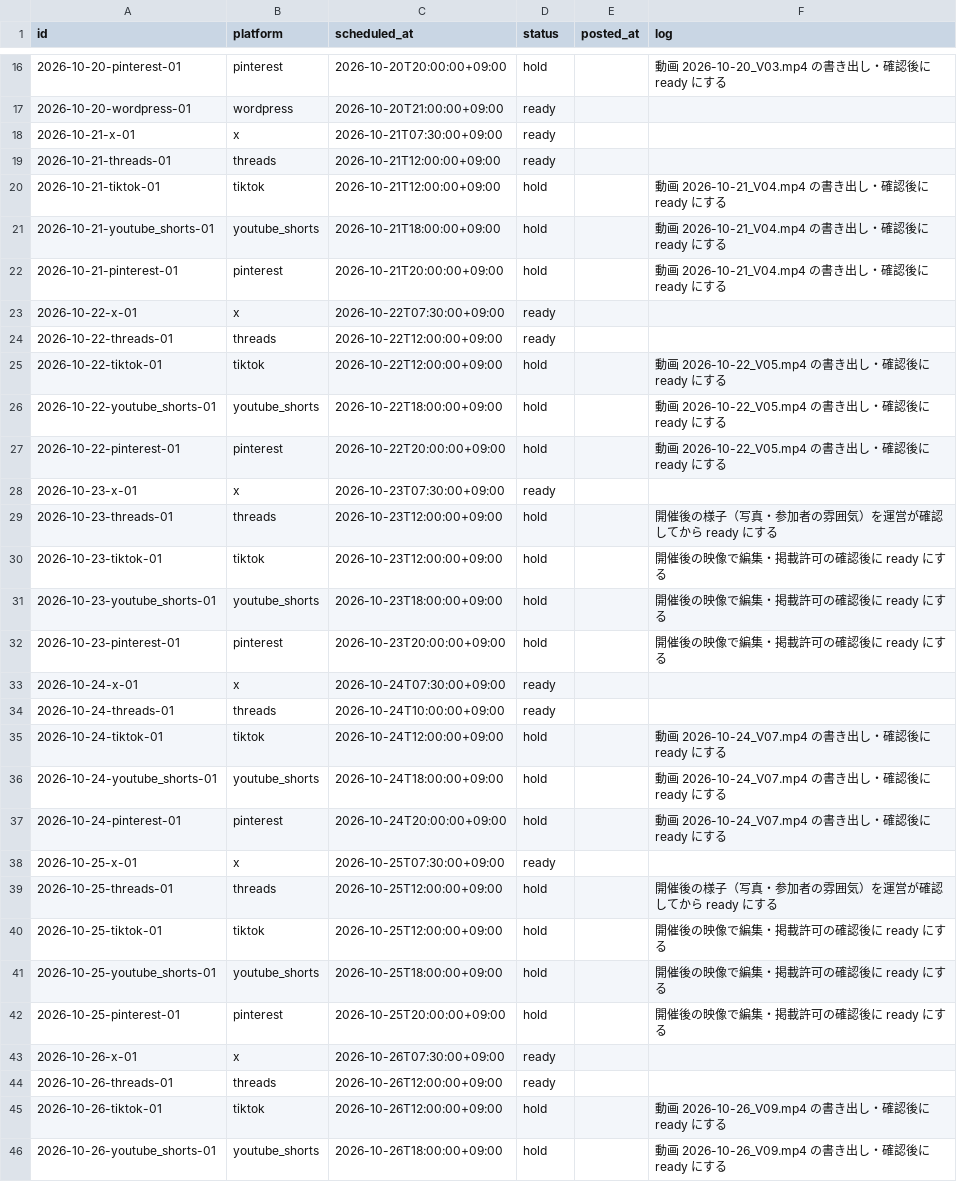
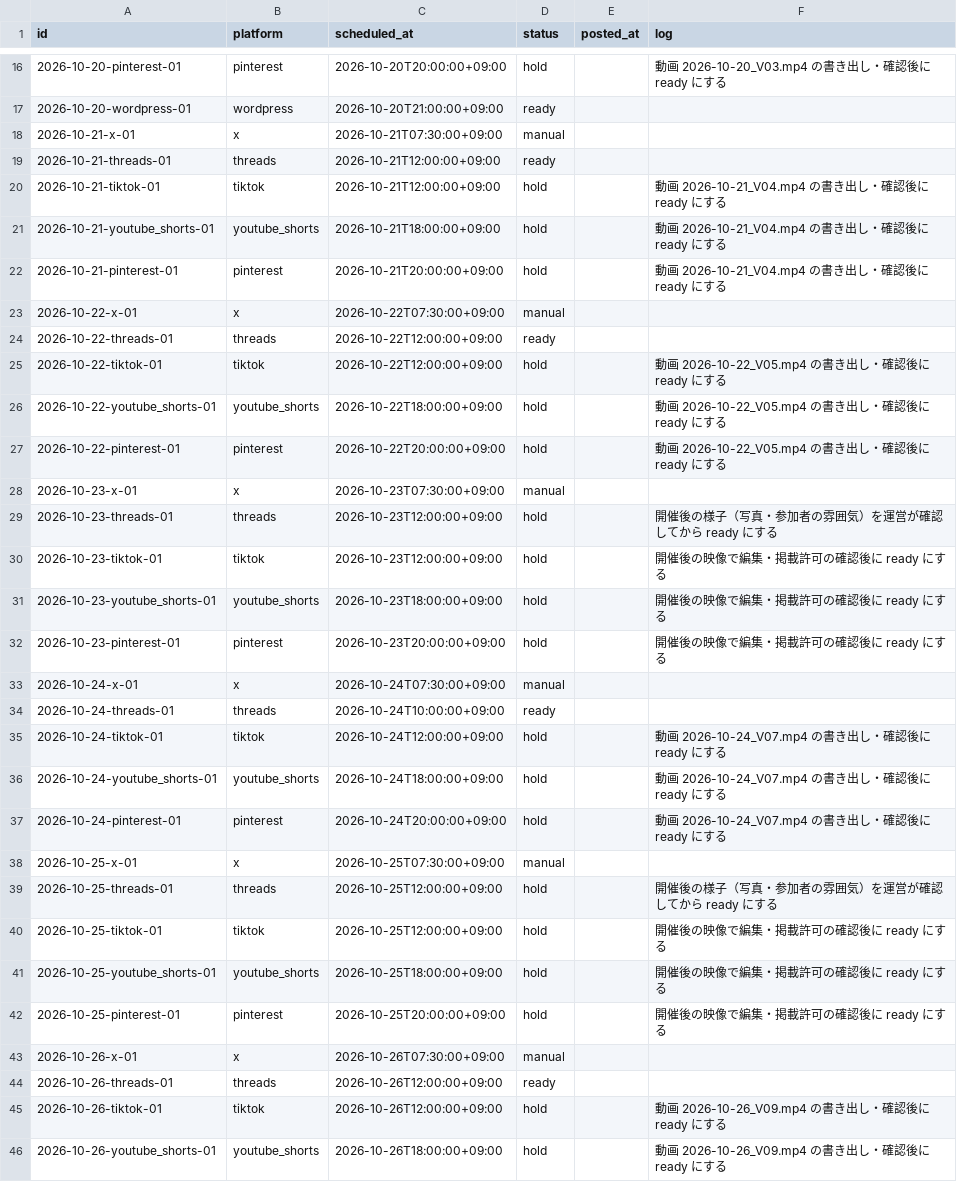
Before and after one commit to kiichi4268/-ai_employees-, a CSV file: content/2026-10/sheet_seed.csv, drawn as a sheet; only a part is shown, gaps mark what is left out; the diff covers the shown part only.

```diff
--- a/content/2026-10/sheet_seed.csv
+++ b/content/2026-10/sheet_seed.csv
@@ -17,3 +17,3 @@ id,platform,scheduled_at,status,posted_at,log
 2026-10-20-wordpress-01,wordpress,2026-10-20T21:00:00+09:00,ready,,
-2026-10-21-x-01,x,2026-10-21T07:30:00+09:00,ready,,
+2026-10-21-x-01,x,2026-10-21T07:30:00+09:00,manual,,
 2026-10-21-threads-01,threads,2026-10-21T12:00:00+09:00,ready,,
@@ -22,3 +22,3 @@ id,platform,scheduled_at,status,posted_at,log
 2026-10-21-pinterest-01,pinterest,2026-10-21T20:00:00+09:00,hold,,動画 2026-10-21_V04.mp4 の書き出し・確認後に ready にする
-2026-10-22-x-01,x,2026-10-22T07:30:00+09:00,ready,,
+2026-10-22-x-01,x,2026-10-22T07:30:00+09:00,manual,,
 2026-10-22-threads-01,threads,2026-10-22T12:00:00+09:00,ready,,
@@ -27,3 +27,3 @@ id,platform,scheduled_at,status,posted_at,log
 2026-10-22-pinterest-01,pinterest,2026-10-22T20:00:00+09:00,hold,,動画 2026-10-22_V05.mp4 の書き出し・確認後に ready にする
-2026-10-23-x-01,x,2026-10-23T07:30:00+09:00,ready,,
+2026-10-23-x-01,x,2026-10-23T07:30:00+09:00,manual,,
 2026-10-23-threads-01,threads,2026-10-23T12:00:00+09:00,hold,,開催後の様子（写真・参加者の雰囲気）を運営が確認してから ready にする
@@ -32,3 +32,3 @@ id,platform,scheduled_at,status,posted_at,log
 2026-10-23-pinterest-01,pinterest,2026-10-23T20:00:00+09:00,hold,,開催後の映像で編集・掲載許可の確認後に ready にする
-2026-10-24-x-01,x,2026-10-24T07:30:00+09:00,ready,,
+2026-10-24-x-01,x,2026-10-24T07:30:00+09:00,manual,,
 2026-10-24-threads-01,threads,2026-10-24T10:00:00+09:00,ready,,
@@ -37,3 +37,3 @@ id,platform,scheduled_at,status,posted_at,log
 2026-10-24-pinterest-01,pinterest,2026-10-24T20:00:00+09:00,hold,,動画 2026-10-24_V07.mp4 の書き出し・確認後に ready にする
-2026-10-25-x-01,x,2026-10-25T07:30:00+09:00,ready,,
+2026-10-25-x-01,x,2026-10-25T07:30:00+09:00,manual,,
 2026-10-25-threads-01,threads,2026-10-25T12:00:00+09:00,hold,,開催後の様子（写真・参加者の雰囲気）を運営が確認してから ready にする
@@ -42,3 +42,3 @@ id,platform,scheduled_at,status,posted_at,log
 2026-10-25-pinterest-01,pinterest,2026-10-25T20:00:00+09:00,hold,,開催後の映像で編集・掲載許可の確認後に ready にする
-2026-10-26-x-01,x,2026-10-26T07:30:00+09:00,ready,,
+2026-10-26-x-01,x,2026-10-26T07:30:00+09:00,manual,,
 2026-10-26-threads-01,threads,2026-10-26T12:00:00+09:00,ready,,
```
Also changed, not shown: 8 edited cells elsewhere in this file, 40 other files.
